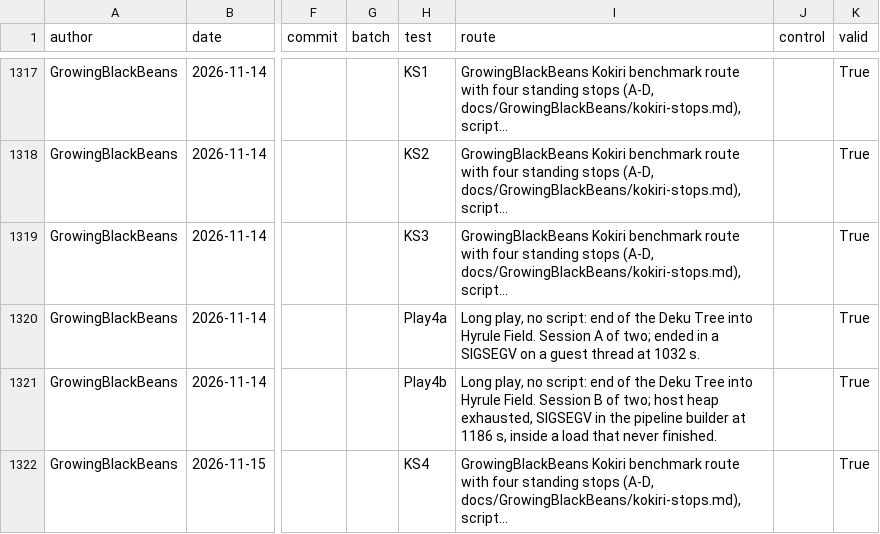
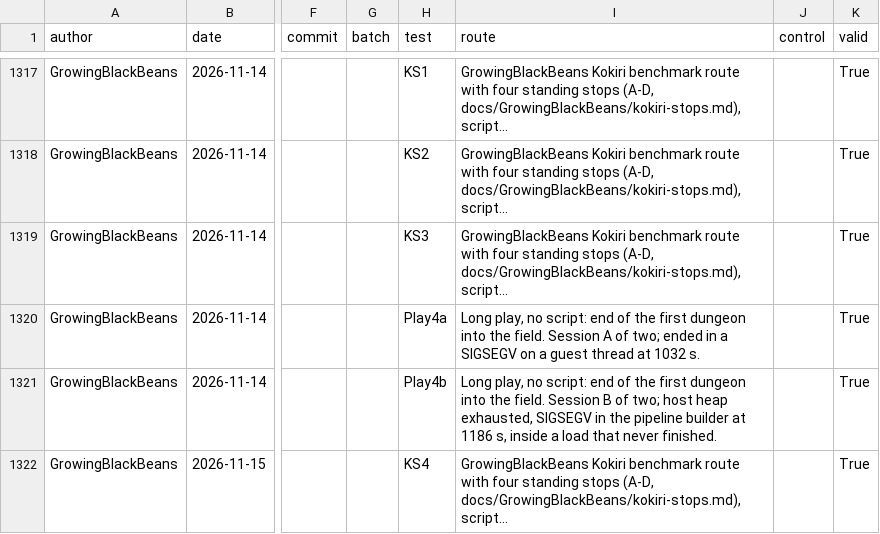
Before and after one commit to Vampinity/GreenHatBoy, a CSV file: index.csv, drawn as a sheet; only a part is shown, gaps mark what is left out; long unchanged cells end in …; the diff names each change by its address in the sheet, - before the commit and + after, or states it on an @@ line.

```diff
--- a/index.csv
+++ b/index.csv
-I1320 (route): …of the Deku Tree into Hyrule Field. Session A…
+I1320 (route): …of the first dungeon into the field. Session A…
-I1321 (route): …of the Deku Tree into Hyrule Field. Session B…
+I1321 (route): …of the first dungeon into the field. Session B…
```
Also changed, not shown: 6 other files.
